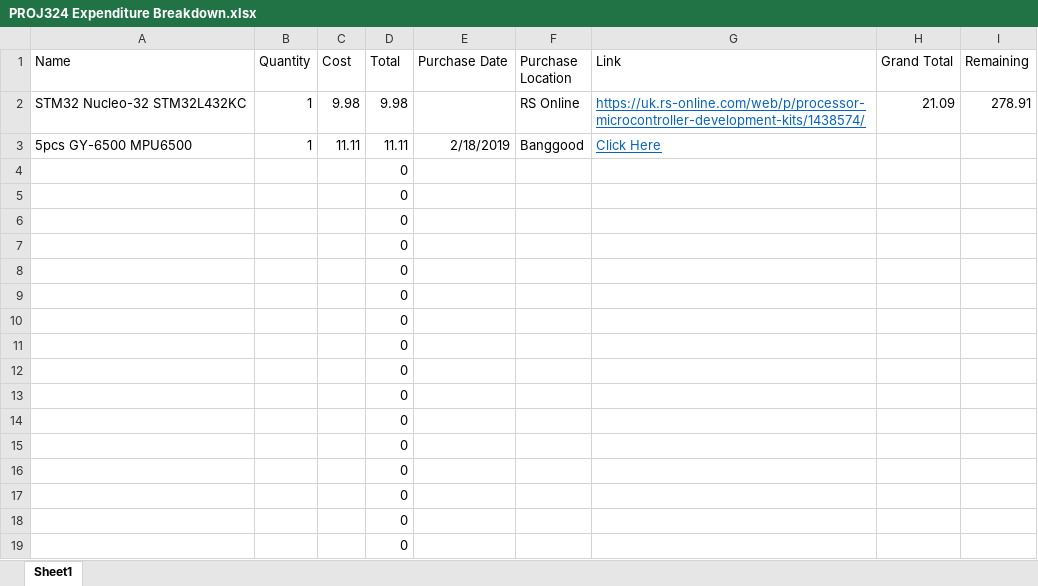
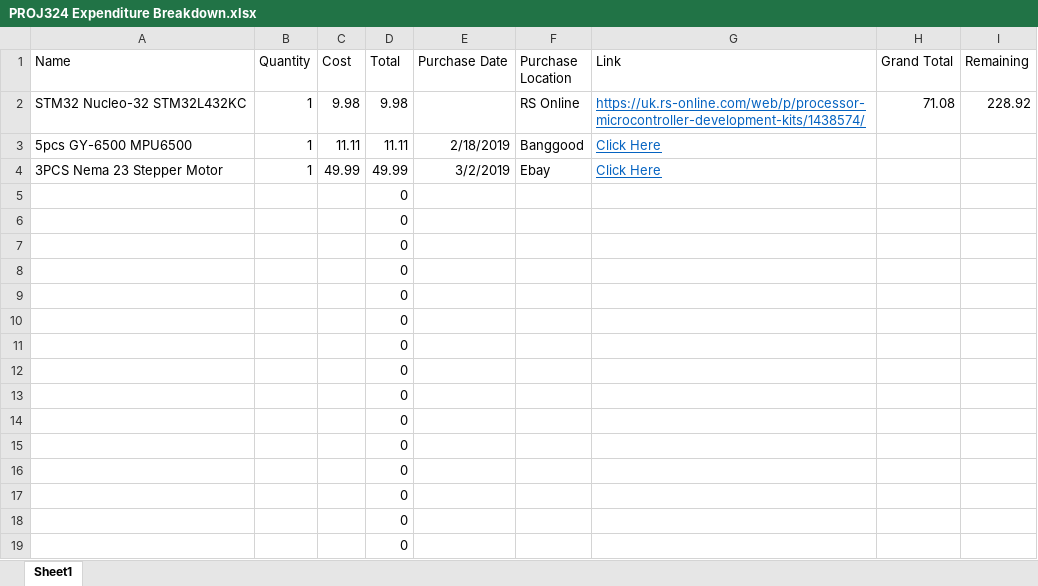
Before and after one commit to zed95/PROJ324, an Excel workbook: Finance/PROJ324 Expenditure Breakdown.xlsx, sheet Sheet1, drawn as a sheet; values as stored, in another font and other column widths than the file's, no borders; removed rows and columns are numbered as before the commit, all else as after; the diff names each change by its address in the sheet, - before the commit and + after, or states it on an @@ line.

Commit message:
Updated expenditure table

```diff
--- a/Finance/PROJ324 Expenditure Breakdown.xlsx (sheet Sheet1)
+++ b/Finance/PROJ324 Expenditure Breakdown.xlsx (sheet Sheet1)
-H2 (Grand Total): 21.09
+H2 (Grand Total): 71.08
-I2 (Remaining): 278.91
+I2 (Remaining): 228.92
-row 4:  |  |  | 0
+row 4: 3PCS Nema 23 Stepper Motor | 1 | 49.99 | 49.99 | 3/2/2019 | Ebay | Click Here
```
